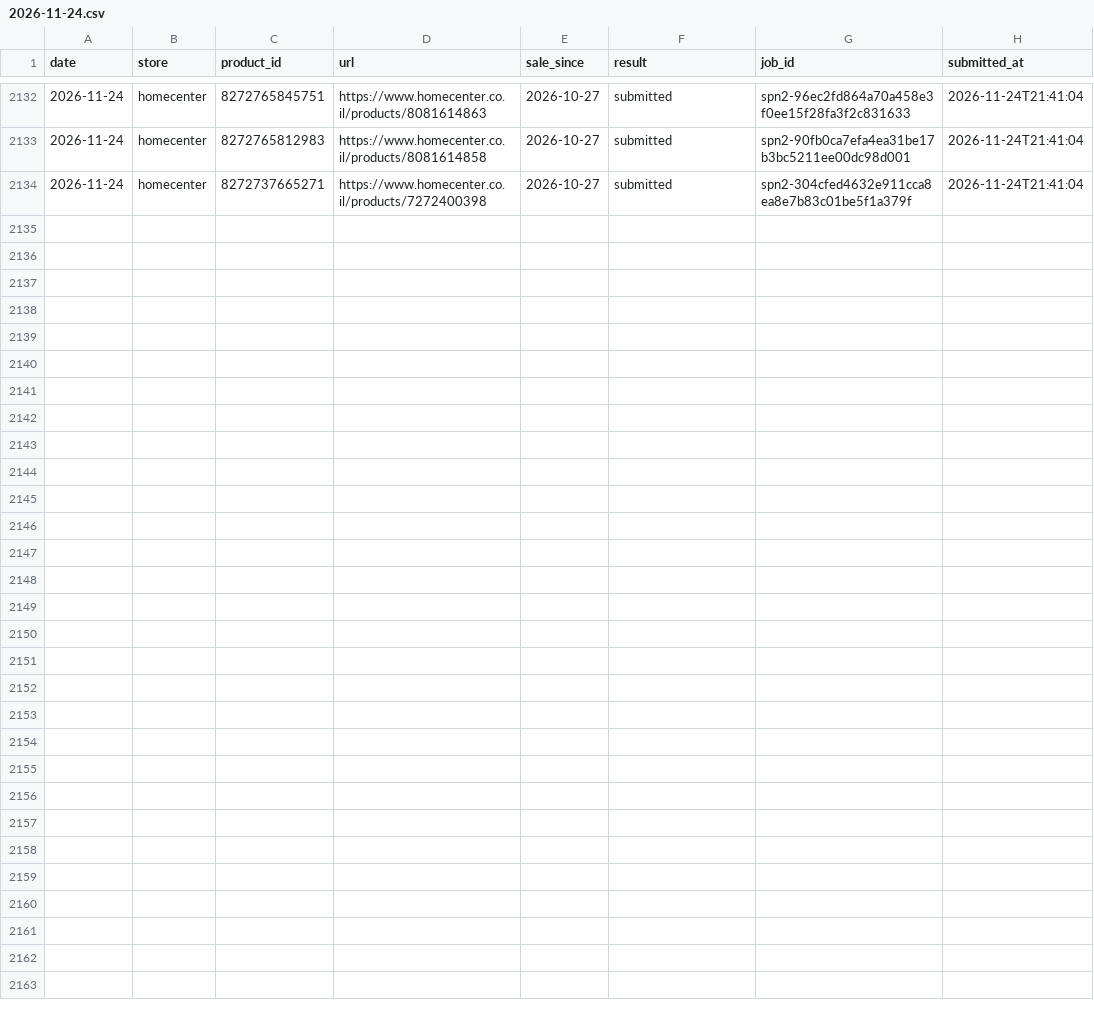
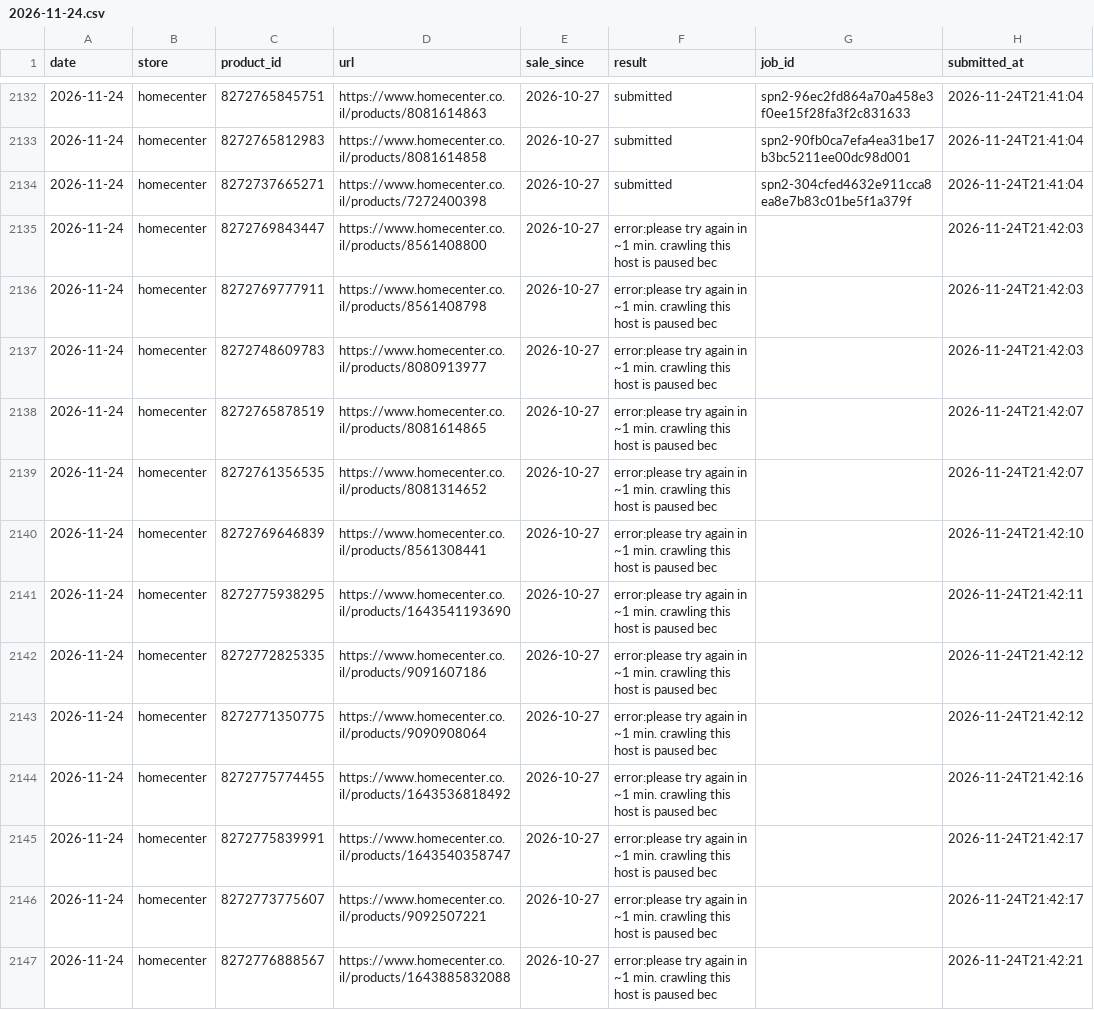
Before and after one commit to poopkinel/israel-price-tracker, a CSV file: data/archive/2026-11-24.csv, drawn as a sheet; only a part is shown, gaps mark what is left out; the diff covers the shown part only.

Commit message:
data: archive log 2026-11-24

```diff
--- a/data/archive/2026-11-24.csv
+++ b/data/archive/2026-11-24.csv
@@ -2134 +2134,14 @@ date,store,product_id,url,sale_since,result,job_id,submitted_at
 2026-11-24,homecenter,8272737665271,https://www.homecenter.co.il/products/7272400398,2026-10-27,submitted,spn2-304cfed4632e911cca8ea8e7b83c01be5f1a379f,2026-11-24T21:41:04
+2026-11-24,homecenter,8272769843447,https://www.homecenter.co.il/products/8561408800,2026-10-27,error:please try again in ~1 min. crawling this host is paused bec,,2026-11-24T21:42:03
+2026-11-24,homecenter,8272769777911,https://www.homecenter.co.il/products/8561408798,2026-10-27,error:please try again in ~1 min. crawling this host is paused bec,,2026-11-24T21:42:03
+2026-11-24,homecenter,8272748609783,https://www.homecenter.co.il/products/8080913977,2026-10-27,error:please try again in ~1 min. crawling this host is paused bec,,2026-11-24T21:42:03
+2026-11-24,homecenter,8272765878519,https://www.homecenter.co.il/products/8081614865,2026-10-27,error:please try again in ~1 min. crawling this host is paused bec,,2026-11-24T21:42:07
+2026-11-24,homecenter,8272761356535,https://www.homecenter.co.il/products/8081314652,2026-10-27,error:please try again in ~1 min. crawling this host is paused bec,,2026-11-24T21:42:07
+2026-11-24,homecenter,8272769646839,https://www.homecenter.co.il/products/8561308441,2026-10-27,error:please try again in ~1 min. crawling this host is paused bec,,2026-11-24T21:42:10
+2026-11-24,homecenter,8272775938295,https://www.homecenter.co.il/products/1643541193690,2026-10-27,error:please try again in ~1 min. crawling this host is paused bec,,2026-11-24T21:42:11
+2026-11-24,homecenter,8272772825335,https://www.homecenter.co.il/products/9091607186,2026-10-27,error:please try again in ~1 min. crawling this host is paused bec,,2026-11-24T21:42:12
+2026-11-24,homecenter,8272771350775,https://www.homecenter.co.il/products/9090908064,2026-10-27,error:please try again in ~1 min. crawling this host is paused bec,,2026-11-24T21:42:12
+2026-11-24,homecenter,8272775774455,https://www.homecenter.co.il/products/1643536818492,2026-10-27,error:please try again in ~1 min. crawling this host is paused bec,,2026-11-24T21:42:16
+2026-11-24,homecenter,8272775839991,https://www.homecenter.co.il/products/1643540358747,2026-10-27,error:please try again in ~1 min. crawling this host is paused bec,,2026-11-24T21:42:17
+2026-11-24,homecenter,8272773775607,https://www.homecenter.co.il/products/9092507221,2026-10-27,error:please try again in ~1 min. crawling this host is paused bec,,2026-11-24T21:42:17
+2026-11-24,homecenter,8272776888567,https://www.homecenter.co.il/products/1643885832088,2026-10-27,error:please try again in ~1 min. crawling this host is paused bec,,2026-11-24T21:42:21
```
Also changed, not shown: 12 added rows elsewhere in this file.
